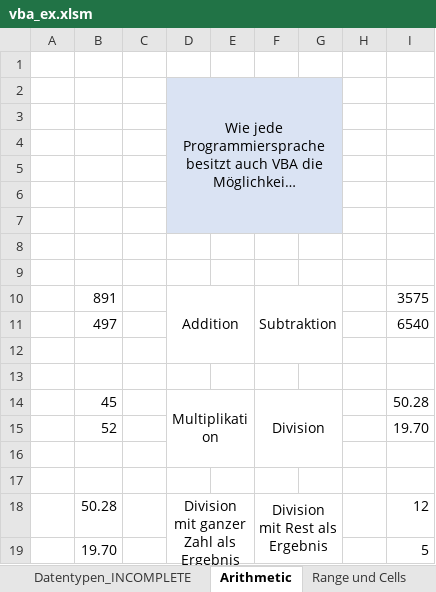
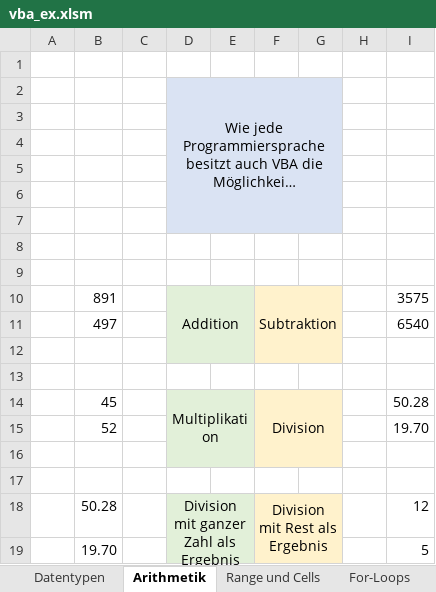
Before and after one commit to km16/vba_examples, an Excel workbook: vba_ex.xlsm, sheet Arithmetik, drawn as a sheet; long unchanged cells end in …; values as stored, in another font and other column widths than the file's, no borders; charts and pictures and conditional formats not drawn; the diff names each change by its address in the sheet, - before the commit and + after, or states it on an @@ line.

```diff
--- a/vba_ex.xlsm (sheet Arithmetik)
+++ b/vba_ex.xlsm (sheet Arithmetik)
-sheet tab: Datentypen_INCOMPLETE
+sheet tab: Datentypen
-sheet tab: Arithmetic
+sheet tab: Arithmetik
-D10:E12 fill: none
+D10:E12 fill: #E2F0D9
-F10:G12 fill: none
+F10:G12 fill: #FFF2CC
-D14:E16 fill: none
+D14:E16 fill: #E2F0D9
-F14:G16 fill: none
+F14:G16 fill: #FFF2CC
-D18:E19 fill: none
+D18:E19 fill: #E2F0D9
-F18:G19 fill: none
+F18:G19 fill: #FFF2CC
```
Also changed, not shown: sheet Range und Cells, sheet Datentypen, other sheet tabs, charts or pictures.
